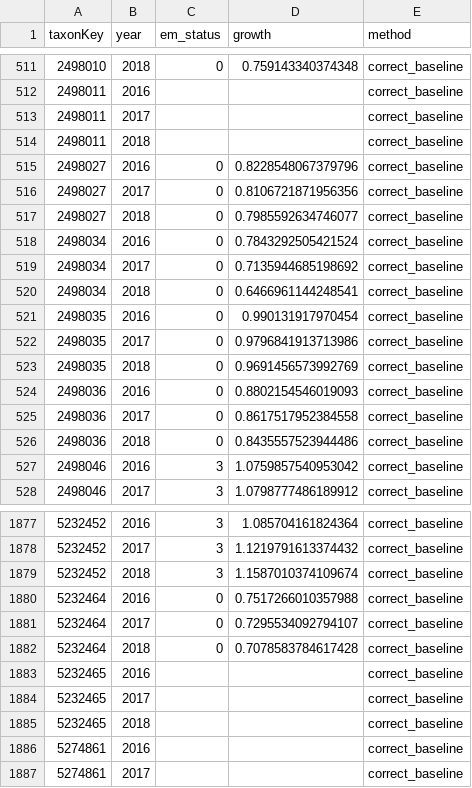
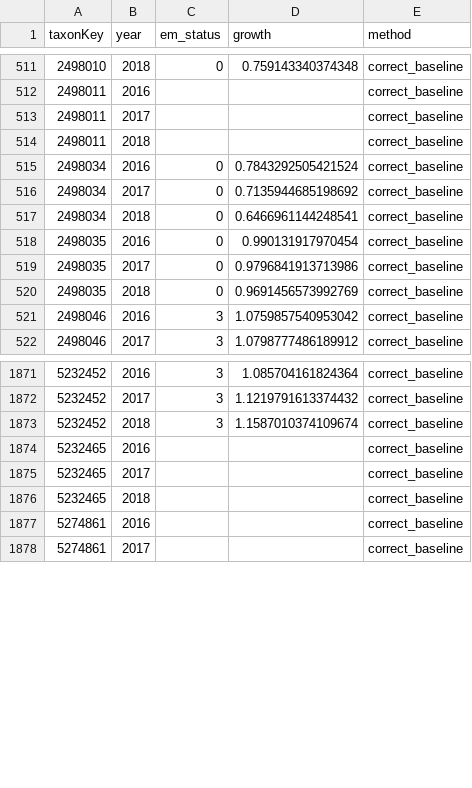
Before and after one commit to trias-project/occurrence, a TSV file: data/output/GAM_outputs/output_GAM_observations_pa_correct_baseline.tsv, drawn as a sheet; only a part is shown, gaps mark what is left out.

```diff
--- a/data/output/GAM_outputs/output_GAM_observations_pa_correct_baseline.tsv
+++ b/data/output/GAM_outputs/output_GAM_observations_pa_correct_baseline.tsv
@@ -514,5 +514,2 @@ taxonKey	year	em_status	growth	method
 2498011	2018			correct_baseline
-2498027	2016	0	0.8228548067379796	correct_baseline
-2498027	2017	0	0.8106721871956356	correct_baseline
-2498027	2018	0	0.7985592634746077	correct_baseline
 2498034	2016	0	0.7843292505421524	correct_baseline
@@ -523,5 +520,2 @@ taxonKey	year	em_status	growth	method
 2498035	2018	0	0.9691456573992769	correct_baseline
-2498036	2016	0	0.8802154546019093	correct_baseline
-2498036	2017	0	0.8617517952384558	correct_baseline
-2498036	2018	0	0.8435557523944486	correct_baseline
 2498046	2016	3	1.0759857540953042	correct_baseline
@@ -1879,5 +1873,2 @@ taxonKey	year	em_status	growth	method
 5232452	2018	3	1.1587010374109674	correct_baseline
-5232464	2016	0	0.7517266010357988	correct_baseline
-5232464	2017	0	0.7295534092794107	correct_baseline
-5232464	2018	0	0.7078583784617428	correct_baseline
 5232465	2016			correct_baseline
```
Also changed, not shown: data/output/GAM_outputs/output_GAM_observations_belgium_correct_baseline.tsv, data/output/GAM_outputs/output_GAM_occupancy_belgium_correct_baseline.tsv, 5 other files.
